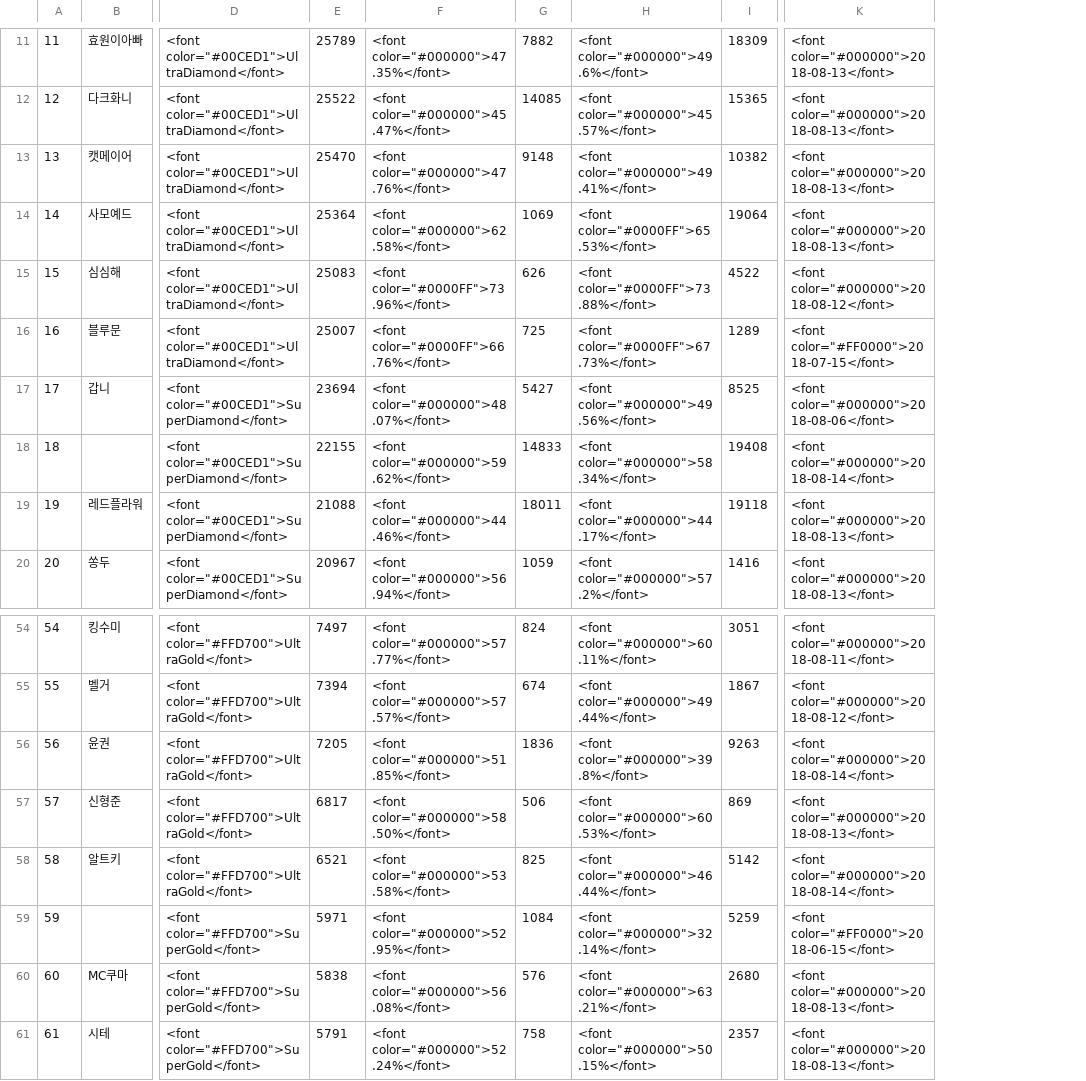
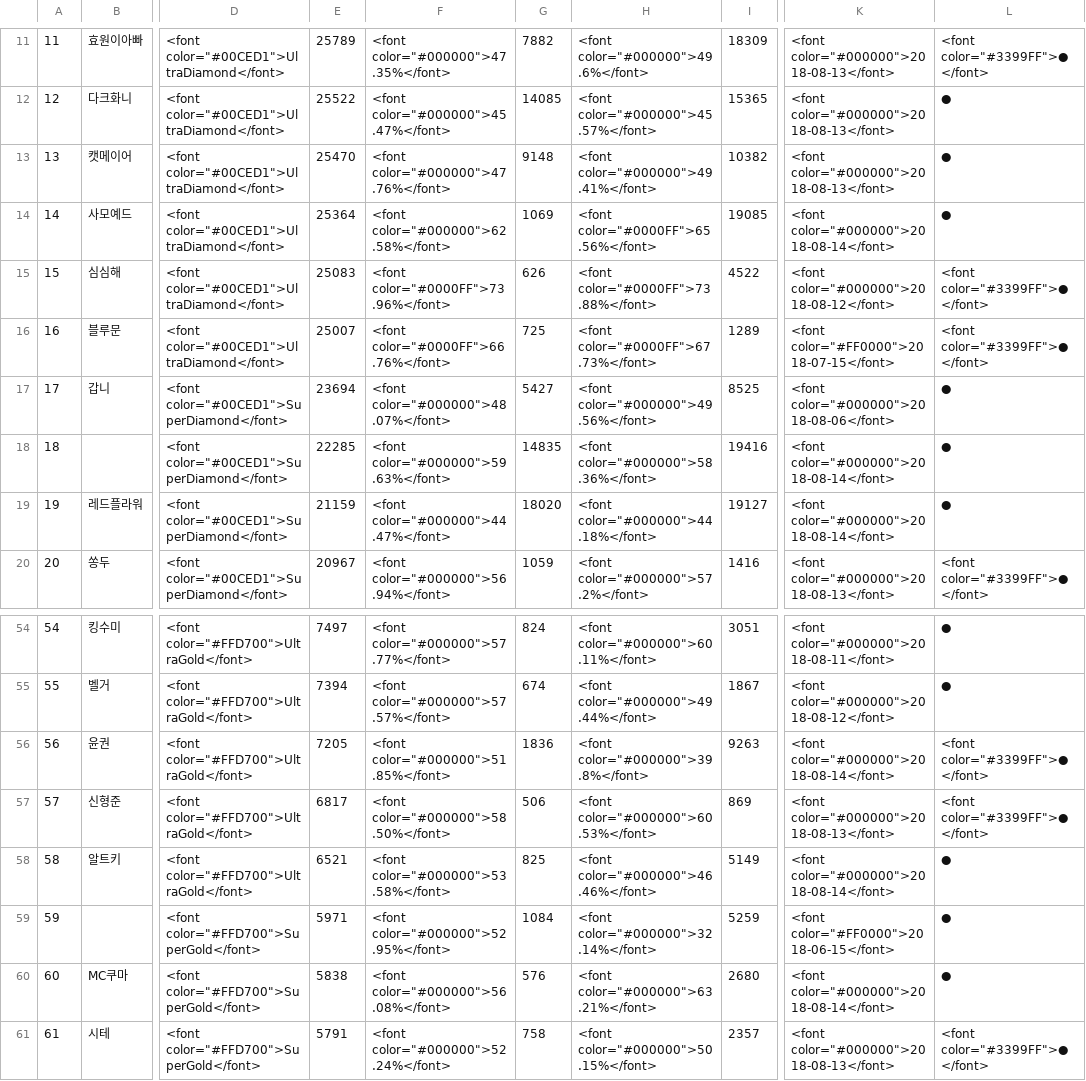
Before and after one commit to CiteKanaumi/CiteKanaumi.github.io, a CSV file: post/user_info.csv, drawn as a sheet; only a part is shown, gaps mark what is left out; the diff covers the shown part only; the diff names each change by its address in the sheet, - before the commit and + after, or states it on an @@ line.

```diff
--- a/post/user_info.csv
+++ b/post/user_info.csv
+column L, rows 11-20: <font color="#3399FF">●</font> | ● | ● | ● | <font color="#3399FF">●</font> | <font color="#3399FF">●</font> | ● | ● | ● | <font color="#3399FF">●</font>; rows 54-61: ● | ● | <font color="#3399FF">●</font> | <font color="#3399FF">●</font> | ● | ● | ● | <font color="#3399FF">●</font>
-H14: <font color="#0000FF">65.53%</font>
+H14: <font color="#0000FF">65.56%</font>
-I14: 19064
+I14: 19085
-K14: <font color="#000000">2018-08-13</font>
+K14: <font color="#000000">2018-08-14</font>
-E18: 22155
+E18: 22285
-F18: <font color="#000000">59.62%</font>
+F18: <font color="#000000">59.63%</font>
-G18: 14833
+G18: 14835
-H18: <font color="#000000">58.34%</font>
+H18: <font color="#000000">58.36%</font>
-I18: 19408
+I18: 19416
-E19: 21088
+E19: 21159
-F19: <font color="#000000">44.46%</font>
+F19: <font color="#000000">44.47%</font>
-G19: 18011
+G19: 18020
-H19: <font color="#000000">44.17%</font>
+H19: <font color="#000000">44.18%</font>
-I19: 19118
+I19: 19127
-K19: <font color="#000000">2018-08-13</font>
+K19: <font color="#000000">2018-08-14</font>
-H58: <font color="#000000">46.44%</font>
+H58: <font color="#000000">46.46%</font>
-I58: 5142
+I58: 5149
-K60: <font color="#000000">2018-08-13</font>
+K60: <font color="#000000">2018-08-14</font>
```
Also changed, not shown: 67 edited cells elsewhere in this file, 1 other file.
